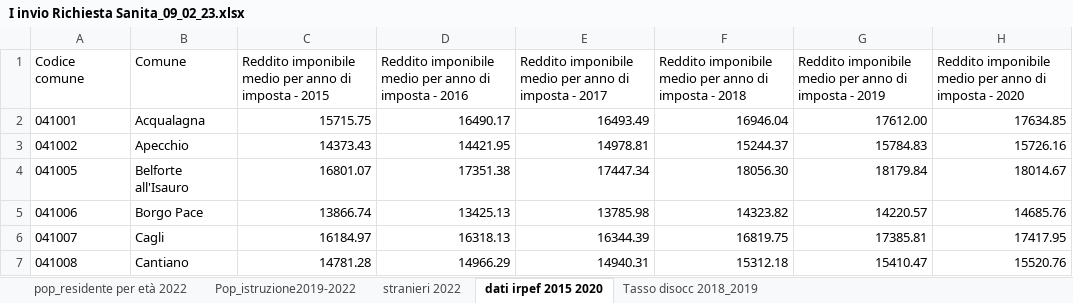
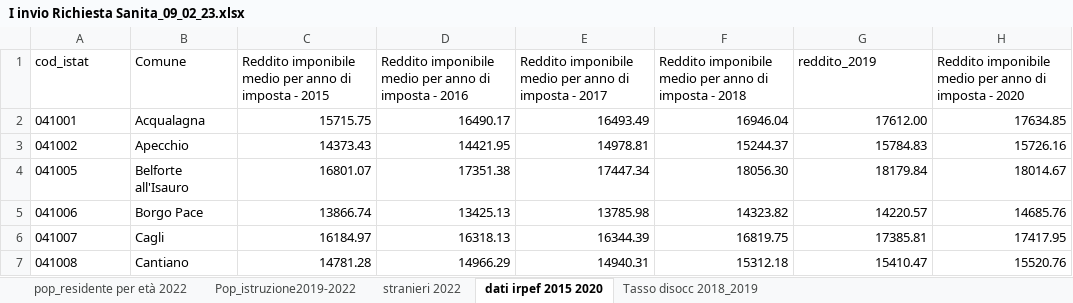
Before and after one commit to steorlando/marche_health, an Excel workbook: data/socio-demo/I invio Richiesta Sanita_09_02_23.xlsx, sheet dati irpef 2015 2020, drawn as a sheet; only a part is shown; values as stored, in another font and other column widths than the file's, no borders; the diff names each change by its address in the sheet, - before the commit and + after, or states it on an @@ line.

```diff
--- a/data/socio-demo/I invio Richiesta Sanita_09_02_23.xlsx (sheet dati irpef 2015 2020)
+++ b/data/socio-demo/I invio Richiesta Sanita_09_02_23.xlsx (sheet dati irpef 2015 2020)
-A1: Codice comune
+A1: cod_istat
-G1: Reddito imponibile medio per anno di imposta - 2019
+G1: reddito_2019
```
Also changed, not shown: 6 other files.
